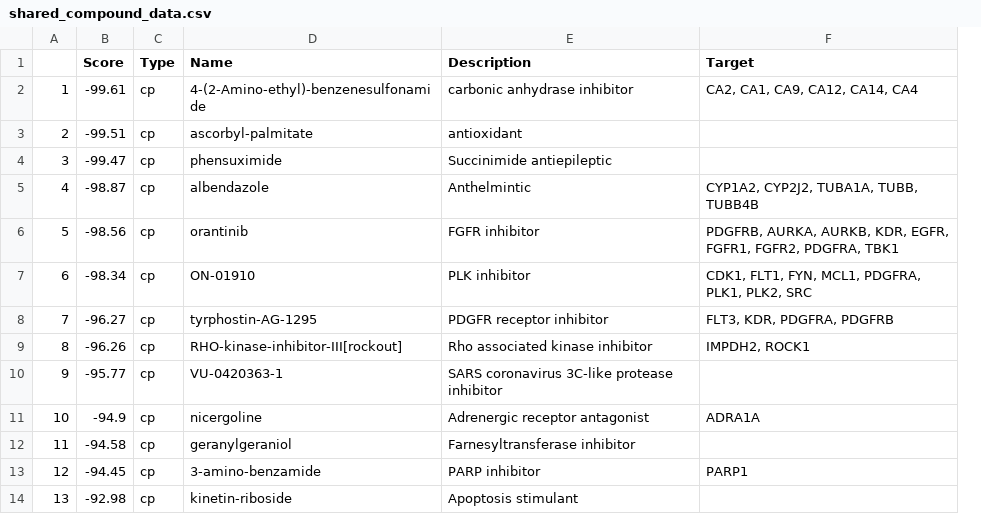
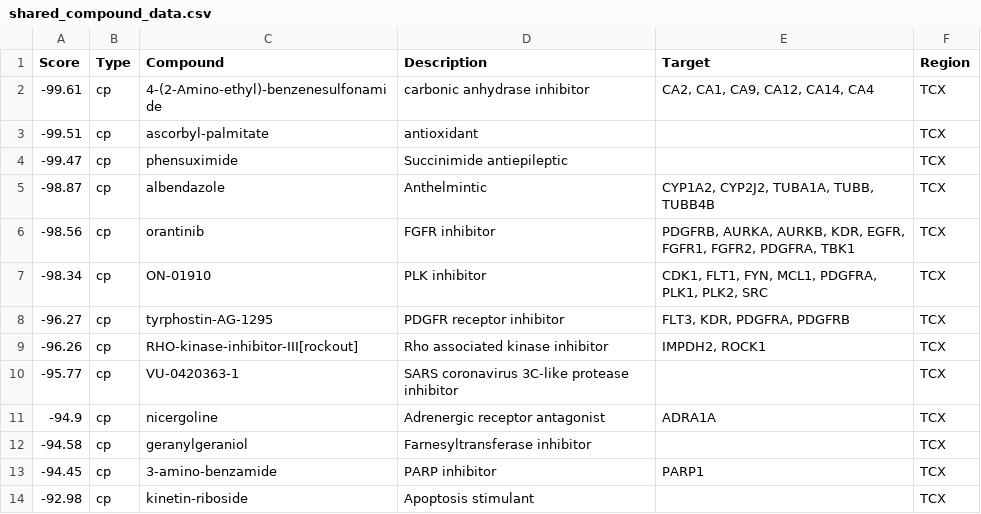
Before and after one commit to ashleyduche/AD_Predictive_Signatures, a CSV file: Data/shared_compound_data.csv, drawn as a sheet; only a part is shown; removed rows and columns are numbered as before the commit, all else as after; the diff names each change by its address in the sheet, - before the commit and + after, or states it on an @@ line.

Commit message:
Replaced shared_compound_data.csv with updated dataset

```diff
--- a/Data/shared_compound_data.csv
+++ b/Data/shared_compound_data.csv
-column A, rows 2-14: 1 | 2 | 3 | 4 | 5 | 6 | 7 | 8 | 9 | 10 | 11 | 12 | 13
+column F (Region), rows 2-14: all TCX
-C1: Name
+C1: Compound
```
